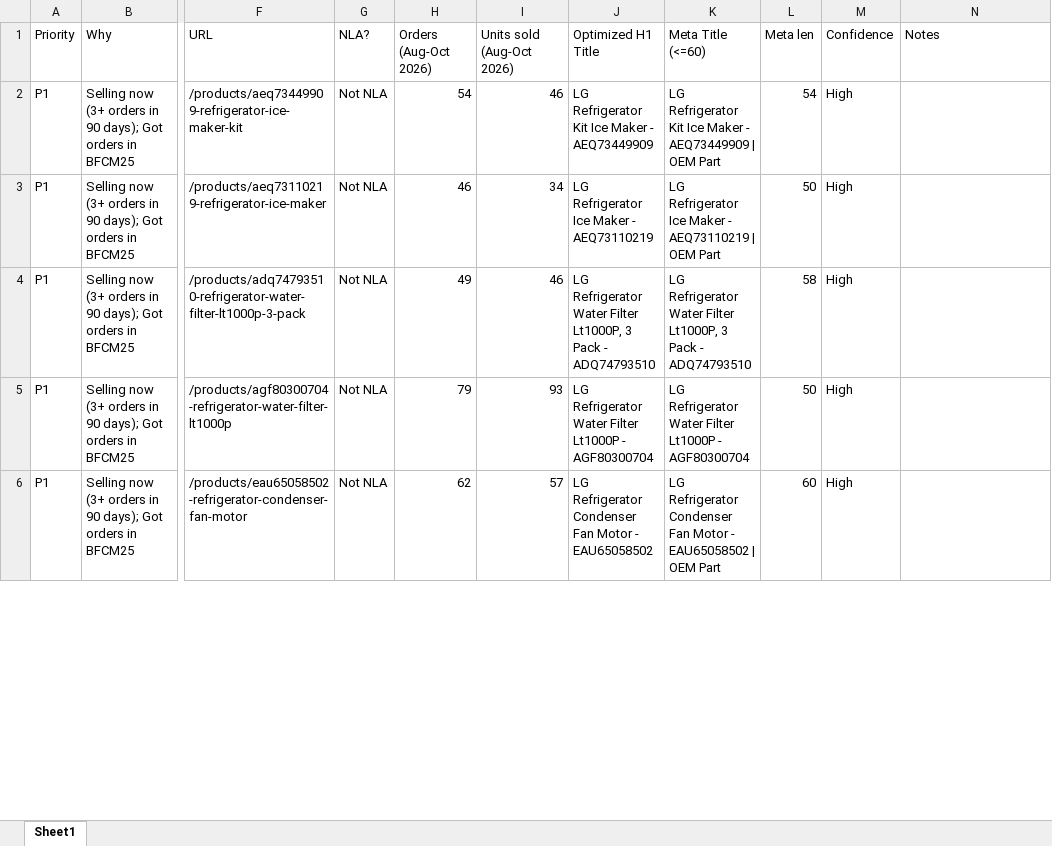
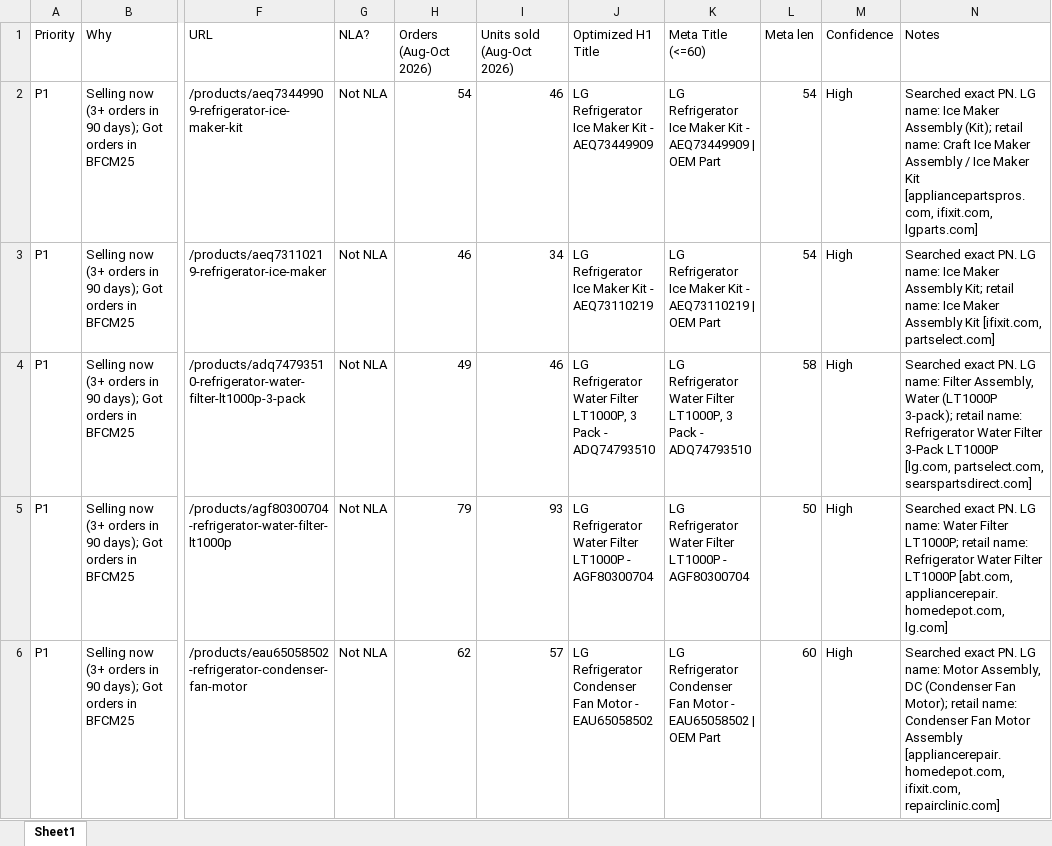
Before and after one commit to Abdul-nabi123/title-search, an Excel workbook: LG_P1_optimized_titles.xlsx, sheet Sheet1, drawn as a sheet; only a part is shown, gaps mark what is left out; values as stored, in another font and other column widths than the file's, no cell formats; the diff covers the shown part only; the diff names each change by its address in the sheet, - before the commit and + after, or states it on an @@ line.

```diff
--- a/LG_P1_optimized_titles.xlsx (sheet Sheet1)
+++ b/LG_P1_optimized_titles.xlsx (sheet Sheet1)
-J2 (Optimized H1 Title): LG Refrigerator Kit Ice Maker - AEQ73449909
+J2 (Optimized H1 Title): LG Refrigerator Ice Maker Kit - AEQ73449909
-K2 (Meta Title (<=60)): LG Refrigerator Kit Ice Maker - AEQ73449909…
+K2 (Meta Title (<=60)): LG Refrigerator Ice Maker Kit - AEQ73449909…
-N2 (Notes): (empty)
+N2 (Notes): Searched exact PN. LG name: Ice Maker Assembly (Kit); retail name: Craft Ice Maker Assembly / Ice Maker Kit [appliancepartspros.com, ifixit.com, lgparts.com]
-J3 (Optimized H1 Title): LG Refrigerator Ice Maker - AEQ73110219
+J3 (Optimized H1 Title): LG Refrigerator Ice Maker Kit - AEQ73110219
-K3 (Meta Title (<=60)): …Ice Maker - AEQ73110219…
+K3 (Meta Title (<=60)): …Ice Maker Kit - AEQ73110219…
-L3 (Meta len): 50
+L3 (Meta len): 54
-N3 (Notes): (empty)
+N3 (Notes): Searched exact PN. LG name: Ice Maker Assembly Kit; retail name: Ice Maker Assembly Kit [ifixit.com, partselect.com]
-J4 (Optimized H1 Title): …Water Filter Lt1000P, 3 Pack…
+J4 (Optimized H1 Title): …Water Filter LT1000P, 3 Pack…
-K4 (Meta Title (<=60)): …Water Filter Lt1000P, 3 Pack…
+K4 (Meta Title (<=60)): …Water Filter LT1000P, 3 Pack…
-N4 (Notes): (empty)
+N4 (Notes): Searched exact PN. LG name: Filter Assembly, Water (LT1000P 3-pack); retail name: Refrigerator Water Filter 3-Pack LT1000P [lg.com, partselect.com, searspartsdirect.com]
-J5 (Optimized H1 Title): …Water Filter Lt1000P - AGF80300704
+J5 (Optimized H1 Title): …Water Filter LT1000P - AGF80300704
-K5 (Meta Title (<=60)): …Water Filter Lt1000P - AGF80300704
+K5 (Meta Title (<=60)): …Water Filter LT1000P - AGF80300704
-N5 (Notes): (empty)
+N5 (Notes): Searched exact PN. LG name: Water Filter LT1000P; retail name: Refrigerator Water Filter LT1000P [abt.com, appliancerepair.homedepot.com, lg.com]
-N6 (Notes): (empty)
+N6 (Notes): Searched exact PN. LG name: Motor Assembly, DC (Condenser Fan Motor); retail name: Condenser Fan Motor Assembly [appliancerepair.homedepot.com, ifixit.com, repairclinic.com]
```
Also changed, not shown: 924 edited cells elsewhere in this sheet, cell formats, hidden cells.
